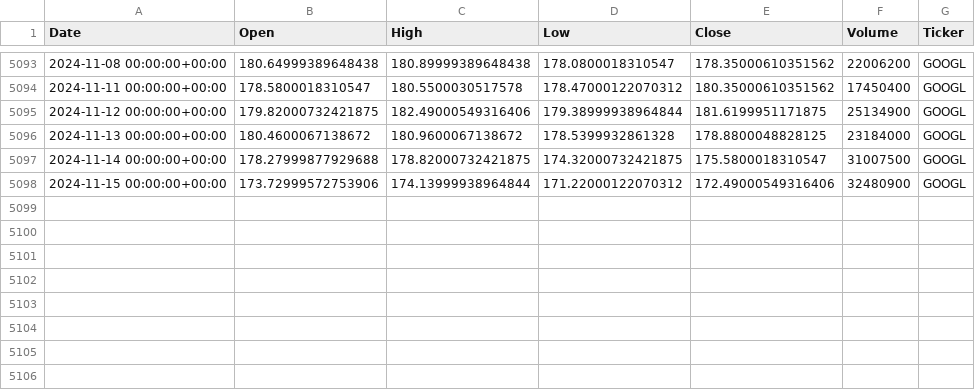
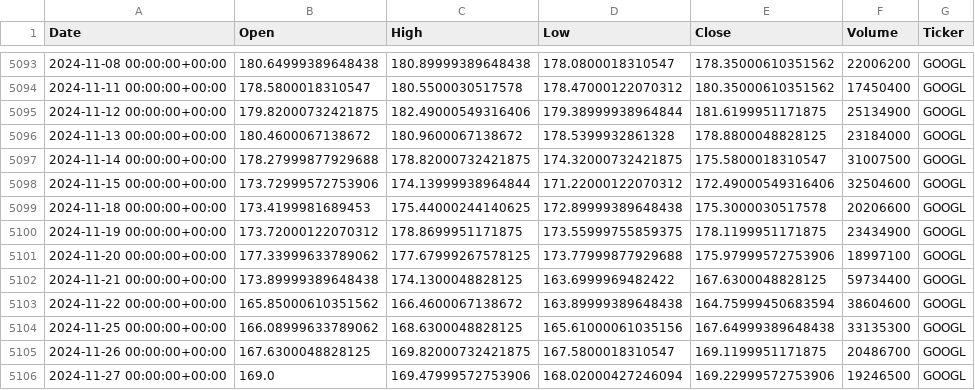
Before and after one commit to georgeslight/Algorithmic_Trading, a CSV file: experiment_3/data/GOOGL_data.csv, drawn as a sheet; only a part is shown, gaps mark what is left out.

Commit message:
experiment 3 fail

```diff
--- a/experiment_3/data/GOOGL_data.csv
+++ b/experiment_3/data/GOOGL_data.csv
@@ -5097,2 +5097,10 @@ Date,Open,High,Low,Close,Volume,Ticker
 2024-11-14 00:00:00+00:00,178.27999877929688,178.82000732421875,174.32000732421875,175.5800018310547,31007500,GOOGL
-2024-11-15 00:00:00+00:00,173.72999572753906,174.13999938964844,171.22000122070312,172.49000549316406,32480900,GOOGL
+2024-11-15 00:00:00+00:00,173.72999572753906,174.13999938964844,171.22000122070312,172.49000549316406,32504600,GOOGL
+2024-11-18 00:00:00+00:00,173.4199981689453,175.44000244140625,172.89999389648438,175.3000030517578,20206600,GOOGL
+2024-11-19 00:00:00+00:00,173.72000122070312,178.8699951171875,173.55999755859375,178.1199951171875,23434900,GOOGL
+2024-11-20 00:00:00+00:00,177.33999633789062,177.67999267578125,173.77999877929688,175.97999572753906,18997100,GOOGL
+2024-11-21 00:00:00+00:00,173.89999389648438,174.1300048828125,163.6999969482422,167.6300048828125,59734400,GOOGL
+2024-11-22 00:00:00+00:00,165.85000610351562,166.4600067138672,163.89999389648438,164.75999450683594,38604600,GOOGL
+2024-11-25 00:00:00+00:00,166.08999633789062,168.6300048828125,165.61000061035156,167.64999389648438,33135300,GOOGL
+2024-11-26 00:00:00+00:00,167.6300048828125,169.82000732421875,167.5800018310547,169.1199951171875,20486700,GOOGL
+2024-11-27 00:00:00+00:00,169.0,169.47999572753906,168.02000427246094,169.22999572753906,19246500,GOOGL
```
Also changed, not shown: 9 other files.
